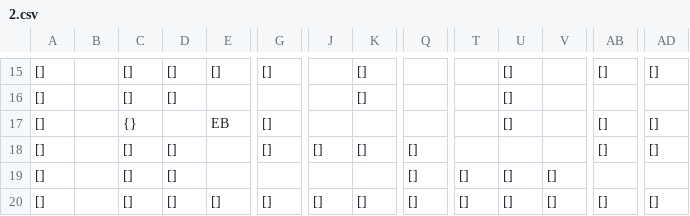
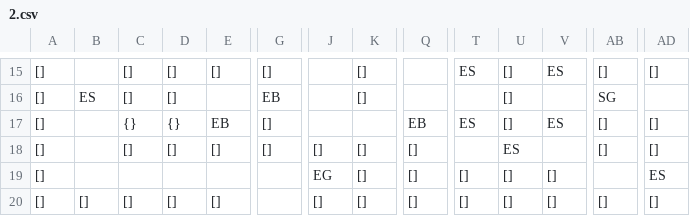
Before and after one commit to SwiftyChicken/FireAnt, a CSV file: Spel/FireAnt/level/2.csv, drawn as a sheet; only a part is shown, gaps mark what is left out; the diff covers the shown part only; the diff names each change by its address in the sheet, - before the commit and + after, or states it on an @@ line.

```diff
--- a/Spel/FireAnt/level/2.csv
+++ b/Spel/FireAnt/level/2.csv
-T15: (empty)
+T15: ES
-V15: (empty)
+V15: ES
-B16: (empty)
+B16: ES
-G16: (empty)
+G16: EB
-AB16: (empty)
+AB16: SG
-D17: (empty)
+D17: {}
-Q17: (empty)
+Q17: EB
-T17: (empty)
+T17: ES
-V17: (empty)
+V17: ES
-E18: (empty)
+E18: []
-U18: (empty)
+U18: ES
-C19: []
+C19: (empty)
-D19: []
+D19: (empty)
-J19: (empty)
+J19: EG
-K19: (empty)
+K19: []
-AD19: (empty)
+AD19: ES
-B20: (empty)
+B20: []
-G20: []
+G20: (empty)
```
Also changed, not shown: 34 edited cells elsewhere in this file, 3 other files.
